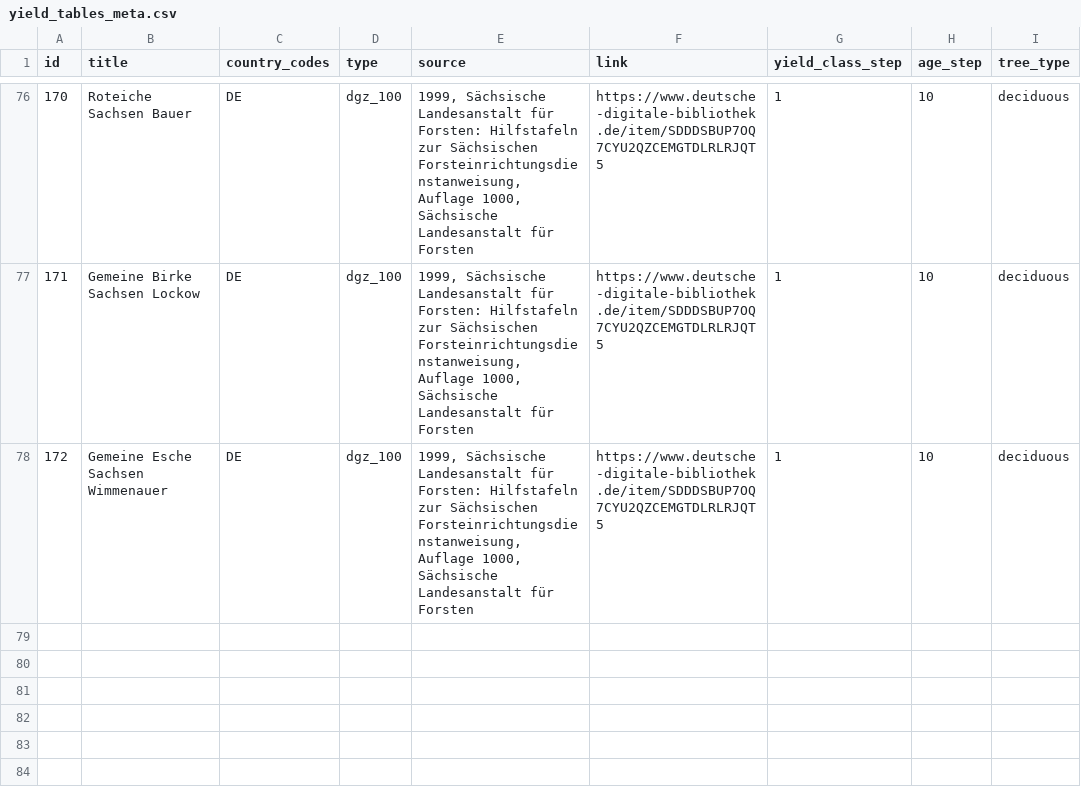
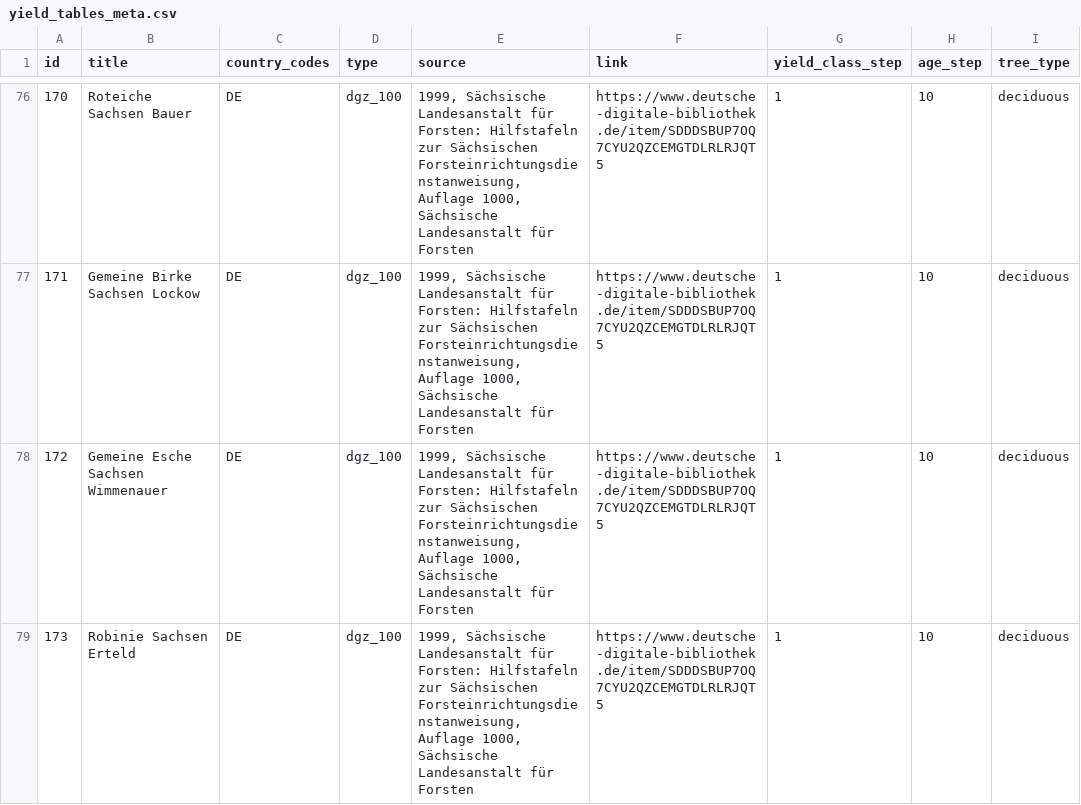
Before and after one commit to treely/openyieldtables, a CSV file: src/openyieldtables/data/yield_tables_meta.csv, drawn as a sheet; only a part is shown, gaps mark what is left out; the diff names each change by its address in the sheet, - before the commit and + after, or states it on an @@ line.

```diff
--- a/src/openyieldtables/data/yield_tables_meta.csv
+++ b/src/openyieldtables/data/yield_tables_meta.csv
+row 79: 173 | Robinie Sachsen Erteld | DE | dgz_100 | 1999, Sächsische Landesanstalt für Forsten: Hilfstafeln zur Sächsischen Forsteinrichtungsdienstanweisung, Auflage 1000, Sächsische Landesanstalt für Forsten | https://www.deutsche-digitale-bibliothek.de/item/SDDDSBUP7OQ7CYU2QZCEMGTDLRLRJQT5 | 1 | 10 | deciduous
```
Also changed, not shown: src/openyieldtables/data/yield_tables.csv.
